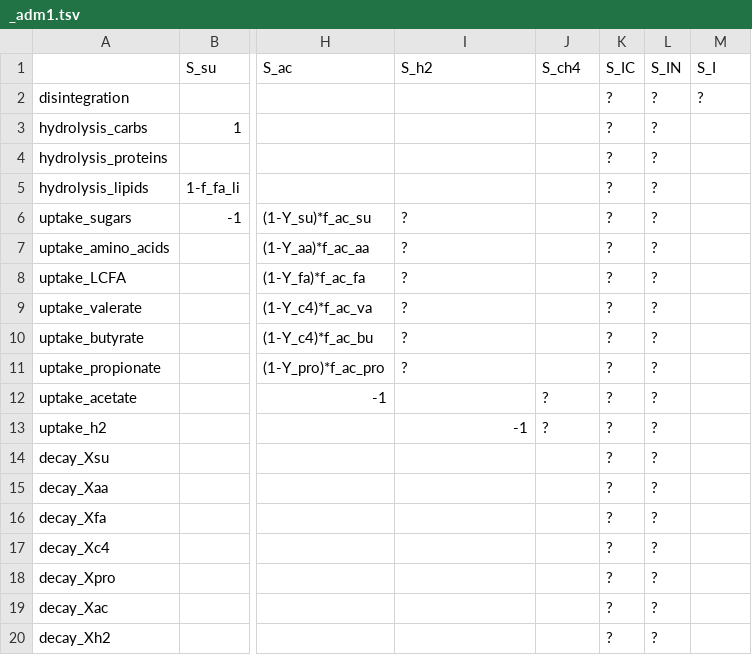
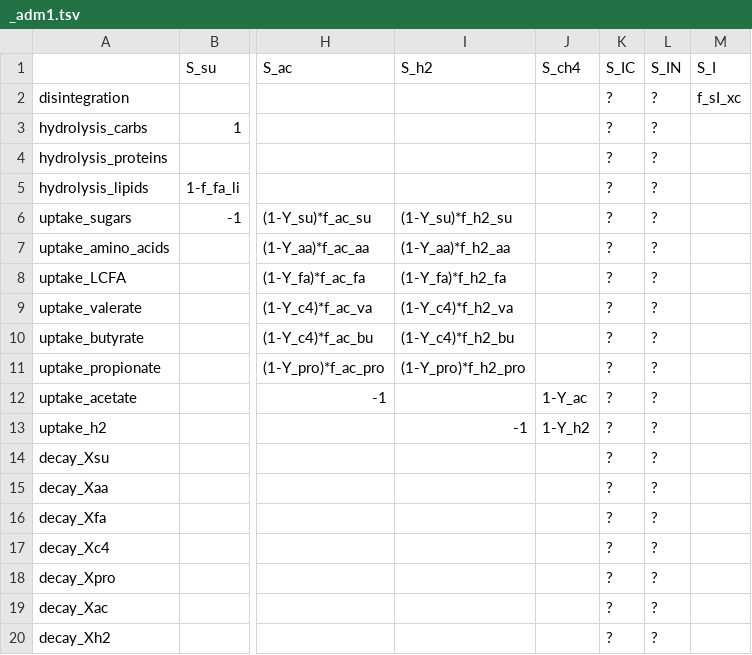
Before and after one commit to QSD-Group/QSDsan, a TSV file: qsdsan/data/process_data/_adm1.tsv, drawn as a sheet; only a part is shown, gaps mark what is left out; the diff names each change by its address in the sheet, - before the commit and + after, or states it on an @@ line.

```diff
--- a/qsdsan/data/process_data/_adm1.tsv
+++ b/qsdsan/data/process_data/_adm1.tsv
-M2 (S_I): ?
+M2 (S_I): f_sI_xc
-I6 (S_h2): ?
+I6 (S_h2): (1-Y_su)*f_h2_su
-I7 (S_h2): ?
+I7 (S_h2): (1-Y_aa)*f_h2_aa
-I8 (S_h2): ?
+I8 (S_h2): (1-Y_fa)*f_h2_fa
-I9 (S_h2): ?
+I9 (S_h2): (1-Y_c4)*f_h2_va
-I10 (S_h2): ?
+I10 (S_h2): (1-Y_c4)*f_h2_bu
-I11 (S_h2): ?
+I11 (S_h2): (1-Y_pro)*f_h2_pro
-J12 (S_ch4): ?
+J12 (S_ch4): 1-Y_ac
-J13 (S_ch4): ?
+J13 (S_ch4): 1-Y_h2
```
Also changed, not shown: 5 other files.
